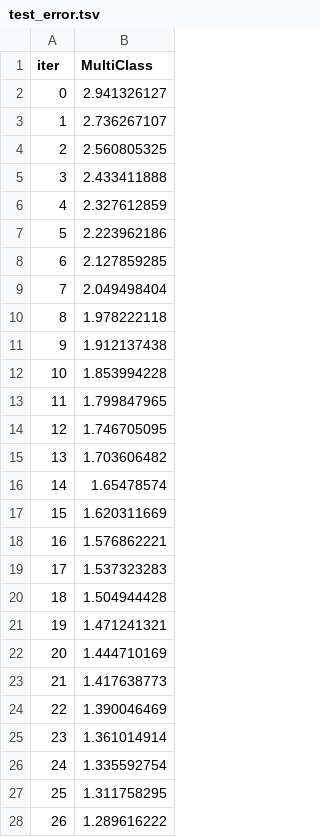
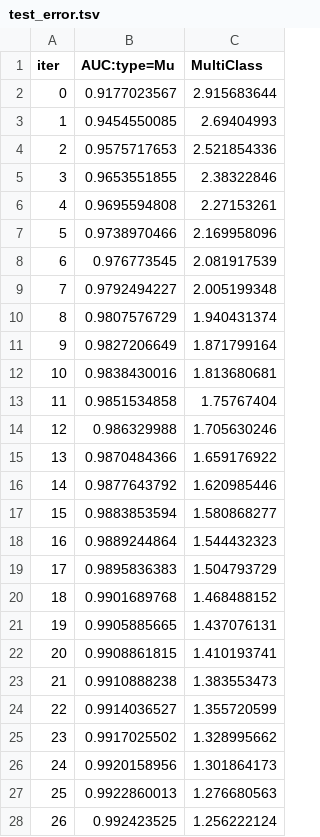
Before and after one commit to fukinii/ml, a TSV file: sem_2/project/catboost_info/test_error.tsv, drawn as a sheet; only a part is shown; addresses are those after the commit; the diff covers the shown part only; the diff names each change by its address in the sheet, - before the commit and + after, or states it on an @@ line.

```diff
--- a/sem_2/project/catboost_info/test_error.tsv
+++ b/sem_2/project/catboost_info/test_error.tsv
+column B (AUC:type=Mu), rows 2-28: 0.9177023567 | 0.9454550085 | 0.9575717653 | 0.9653551855 | 0.9695594808 | 0.9738970466 | 0.976773545 | 0.9792494227 | 0.9807576729 | 0.9827206649 | 0.9838430016 | 0.9851534858 | 0.986329988 | 0.9870484366 | 0.9877643792 | 0.9883853594 | 0.9889244864 | 0.9895836383 | 0.9901689768 | 0.9905885665 | 0.9908861815 | 0.9910888238 | 0.9914036527 | 0.9917025502 | 0.9920158956 | 0.9922860013 | 0.992423525
-C2 (MultiClass): 2.941326127
+C2 (MultiClass): 2.915683644
-C3 (MultiClass): 2.736267107
+C3 (MultiClass): 2.69404993
-C4 (MultiClass): 2.560805325
+C4 (MultiClass): 2.521854336
-C5 (MultiClass): 2.433411888
+C5 (MultiClass): 2.38322846
-C6 (MultiClass): 2.327612859
+C6 (MultiClass): 2.27153261
-C7 (MultiClass): 2.223962186
+C7 (MultiClass): 2.169958096
-C8 (MultiClass): 2.127859285
+C8 (MultiClass): 2.081917539
-C9 (MultiClass): 2.049498404
+C9 (MultiClass): 2.005199348
-C10 (MultiClass): 1.978222118
+C10 (MultiClass): 1.940431374
-C11 (MultiClass): 1.912137438
+C11 (MultiClass): 1.871799164
-C12 (MultiClass): 1.853994228
+C12 (MultiClass): 1.813680681
-C13 (MultiClass): 1.799847965
+C13 (MultiClass): 1.75767404
-C14 (MultiClass): 1.746705095
+C14 (MultiClass): 1.705630246
-C15 (MultiClass): 1.703606482
+C15 (MultiClass): 1.659176922
-C16 (MultiClass): 1.65478574
+C16 (MultiClass): 1.620985446
-C17 (MultiClass): 1.620311669
+C17 (MultiClass): 1.580868277
-C18 (MultiClass): 1.576862221
+C18 (MultiClass): 1.544432323
-C19 (MultiClass): 1.537323283
+C19 (MultiClass): 1.504793729
-C20 (MultiClass): 1.504944428
+C20 (MultiClass): 1.468488152
-C21 (MultiClass): 1.471241321
+C21 (MultiClass): 1.437076131
-C22 (MultiClass): 1.444710169
+C22 (MultiClass): 1.410193741
-C23 (MultiClass): 1.417638773
+C23 (MultiClass): 1.383553473
-C24 (MultiClass): 1.390046469
+C24 (MultiClass): 1.355720599
-C25 (MultiClass): 1.361014914
+C25 (MultiClass): 1.328995662
-C26 (MultiClass): 1.335592754
+C26 (MultiClass): 1.301864173
-C27 (MultiClass): 1.311758295
+C27 (MultiClass): 1.276680563
-C28 (MultiClass): 1.289616222
+C28 (MultiClass): 1.256222124
```
Also changed, not shown: 13 removed rows and 31 edited cells elsewhere in this file, sem_2/project/catboost_info/learn_error.tsv, sem_2/project/catboost_info/time_left.tsv, 19 other files.
